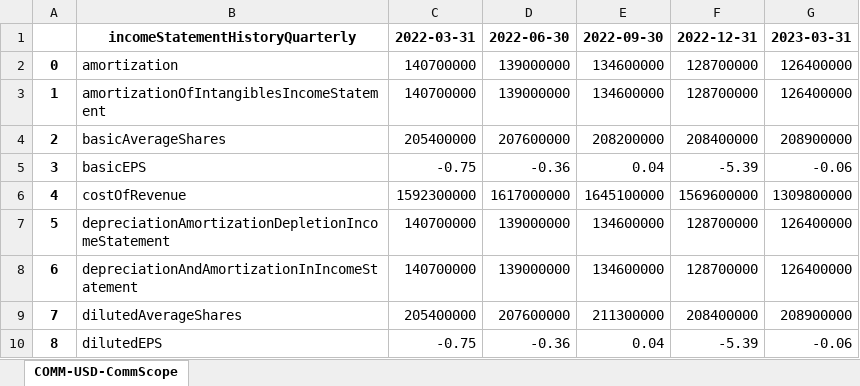
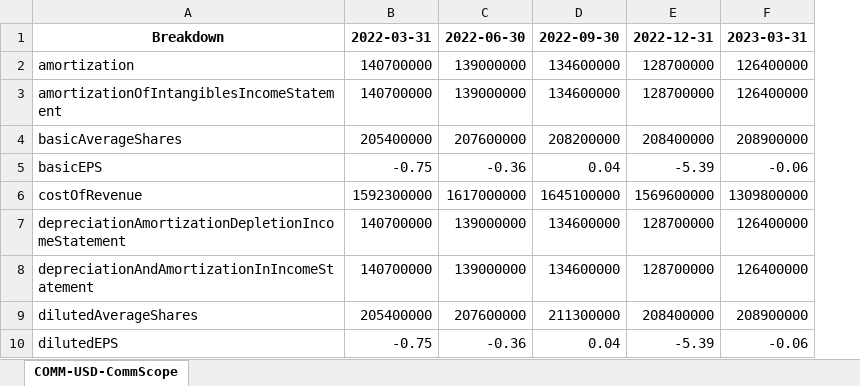
Before and after one commit to cd109/yahoofinancials, an Excel workbook: FIN_0617/yahooExport_Quarterly_IS_COMM.xlsx, sheet COMM-USD-CommScope, drawn as a sheet; only a part is shown; values as stored, in another font and other column widths than the file's, no borders; removed rows and columns are numbered as before the commit, all else as after; the diff names each change by its address in the sheet, - before the commit and + after, or states it on an @@ line.

```diff
--- a/FIN_0617/yahooExport_Quarterly_IS_COMM.xlsx (sheet COMM-USD-CommScope)
+++ b/FIN_0617/yahooExport_Quarterly_IS_COMM.xlsx (sheet COMM-USD-CommScope)
-column A, rows 2-10: 0 | 1 | 2 | 3 | 4 | 5 | 6 | 7 | 8
-A1: incomeStatementHistoryQuarterly
+A1: Breakdown
```
Also changed, not shown: FIN_0617/yahooExport_Quarterly_BS_COMM.xlsx, FIN_0617/yahooExport_Quarterly_CF_COMM.xlsx, 5 other files.
